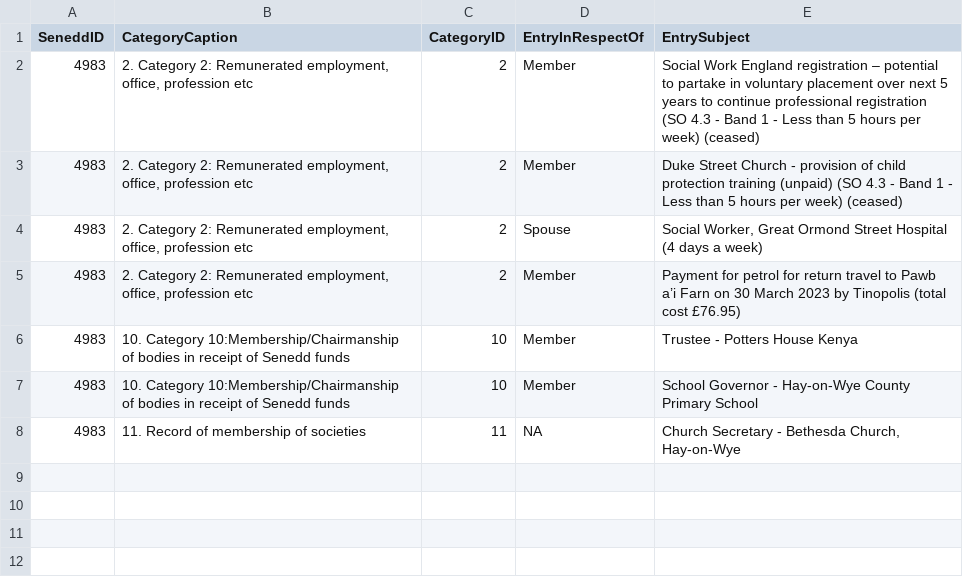
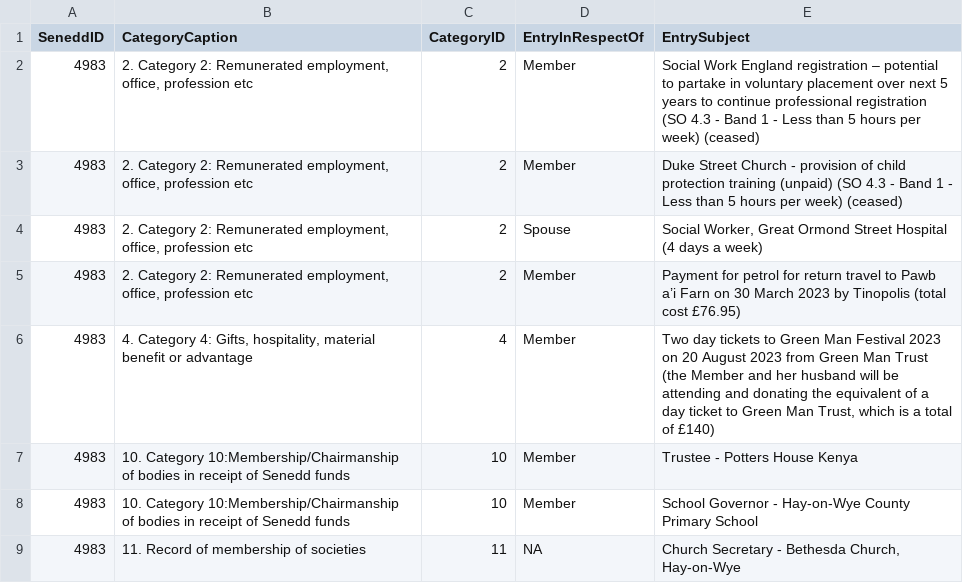
Before and after one commit to stupidpupil/senedd_scraper, a CSV file: registers_by_senedd_id/4983.csv, drawn as a sheet; the diff names each change by its address in the sheet, - before the commit and + after, or states it on an @@ line.

```diff
--- a/registers_by_senedd_id/4983.csv
+++ b/registers_by_senedd_id/4983.csv
+row 6: 4983 | 4. Category 4: Gifts, hospitality, material benefit or advantage | 4 | Member | Two day tickets to Green Man Festival 2023 on 20 August 2023 from Green Man Trust (the Member and her husband will be attending and donating the equivalent of a day ticket to Green Man Trust, which is a total of £140)
```
Also changed, not shown: interests.csv, members_for_do_gooder.csv, 2 other files.
